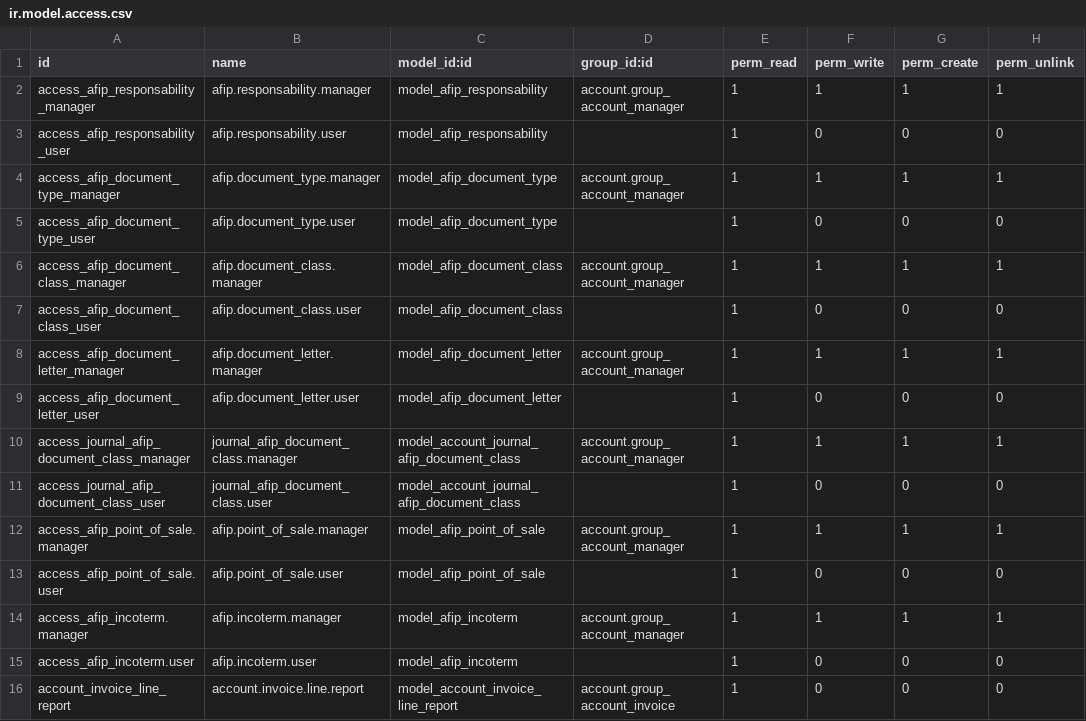
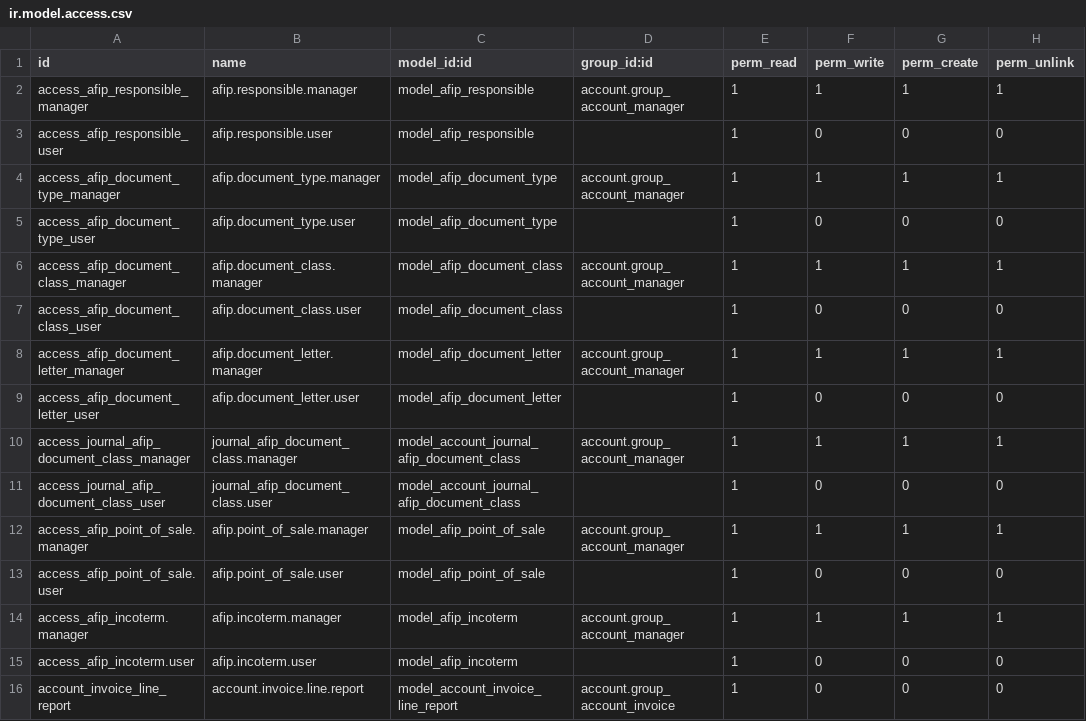
Before and after one commit to odoo-argentina/account, a CSV file: l10n_ar_account/security/ir.model.access.csv, drawn as a sheet.

Commit message:
ADD some logic from account_document (letters, vat resp)

```diff
--- a/l10n_ar_account/security/ir.model.access.csv
+++ b/l10n_ar_account/security/ir.model.access.csv
@@ -1,4 +1,4 @@
 id,name,model_id:id,group_id:id,perm_read,perm_write,perm_create,perm_unlink
-access_afip_responsability_manager,afip.responsability.manager,model_afip_responsability,account.group_account_manager,1,1,1,1
-access_afip_responsability_user,afip.responsability.user,model_afip_responsability,,1,0,0,0
+access_afip_responsible_manager,afip.responsible.manager,model_afip_responsible,account.group_account_manager,1,1,1,1
+access_afip_responsible_user,afip.responsible.user,model_afip_responsible,,1,0,0,0
 access_afip_document_type_manager,afip.document_type.manager,model_afip_document_type,account.group_account_manager,1,1,1,1
```
Also changed, not shown: 35 other files.
